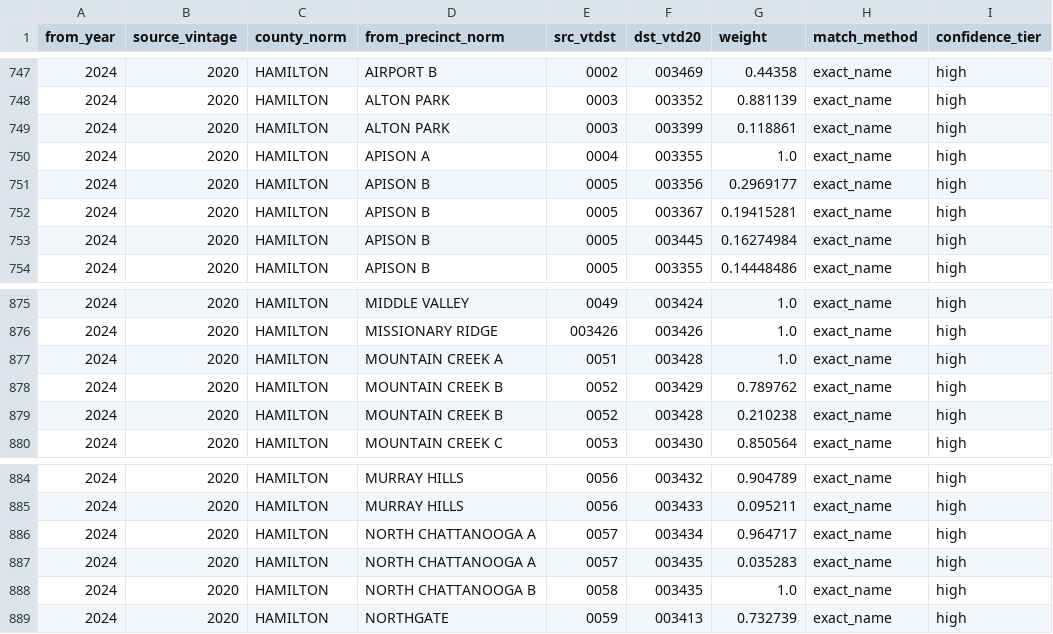
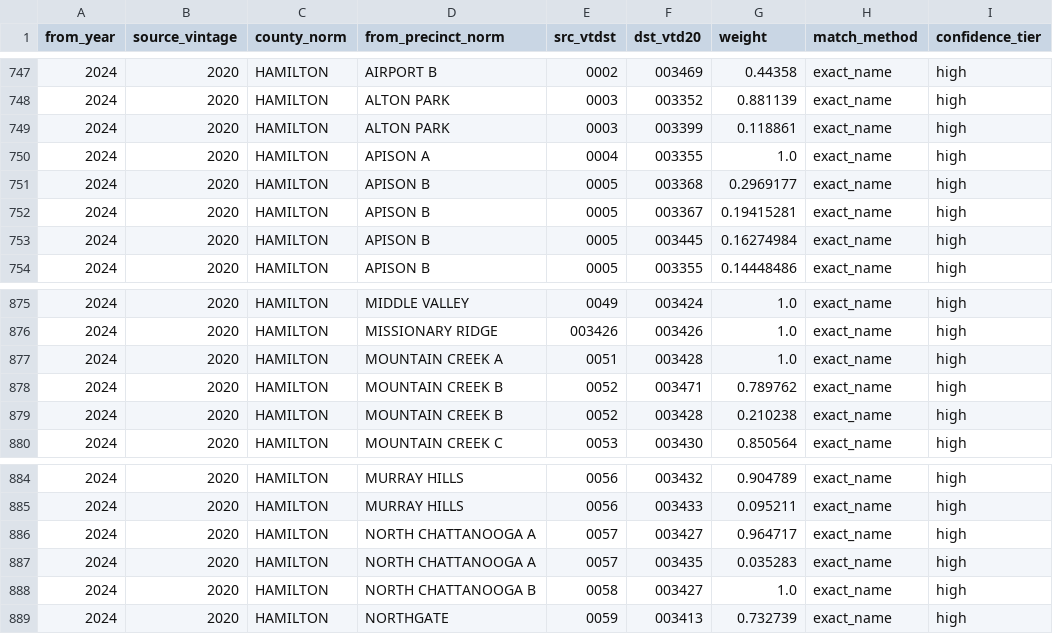
Before and after one commit to Tenjin25/TNPrecinctMap, a CSV file: Data/crosswalks/tn_precinct_to_vtd20_blockweighted_2024.csv, drawn as a sheet; only a part is shown, gaps mark what is left out; the diff names each change by its address in the sheet, - before the commit and + after, or states it on an @@ line.

```diff
--- a/Data/crosswalks/tn_precinct_to_vtd20_blockweighted_2024.csv
+++ b/Data/crosswalks/tn_precinct_to_vtd20_blockweighted_2024.csv
-F751 (dst_vtd20): 003356
+F751 (dst_vtd20): 003368
-F878 (dst_vtd20): 003429
+F878 (dst_vtd20): 003471
-F886 (dst_vtd20): 003434
+F886 (dst_vtd20): 003427
-F888 (dst_vtd20): 003435
+F888 (dst_vtd20): 003427
```
Also changed, not shown: Data/crosswalks/tn_prctseq_to_vtd20_overrides.csv, Data/crosswalks/tn_precinct_to_vtd20_blockchain_2024.csv, 26 other files.
